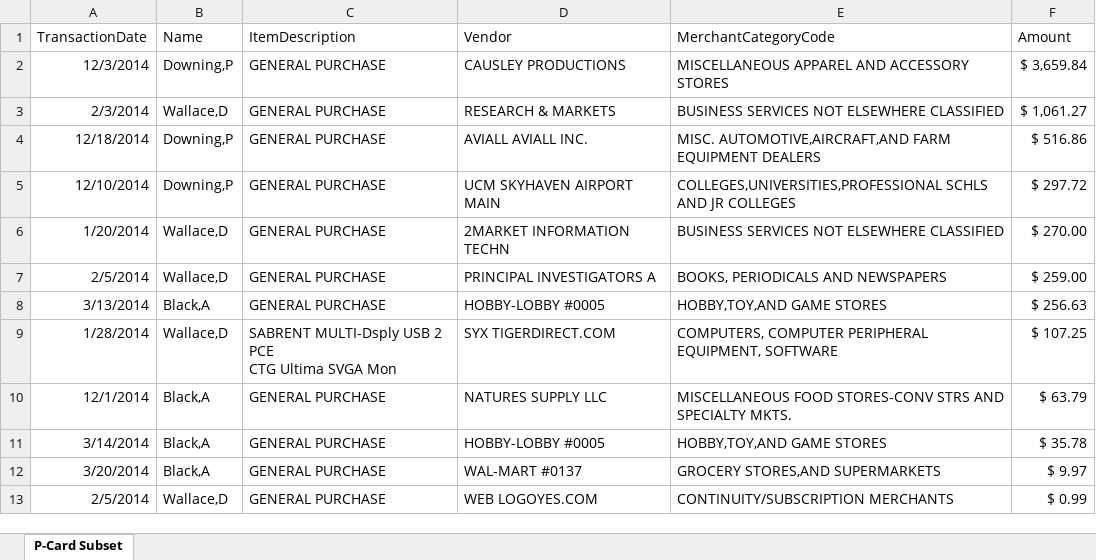
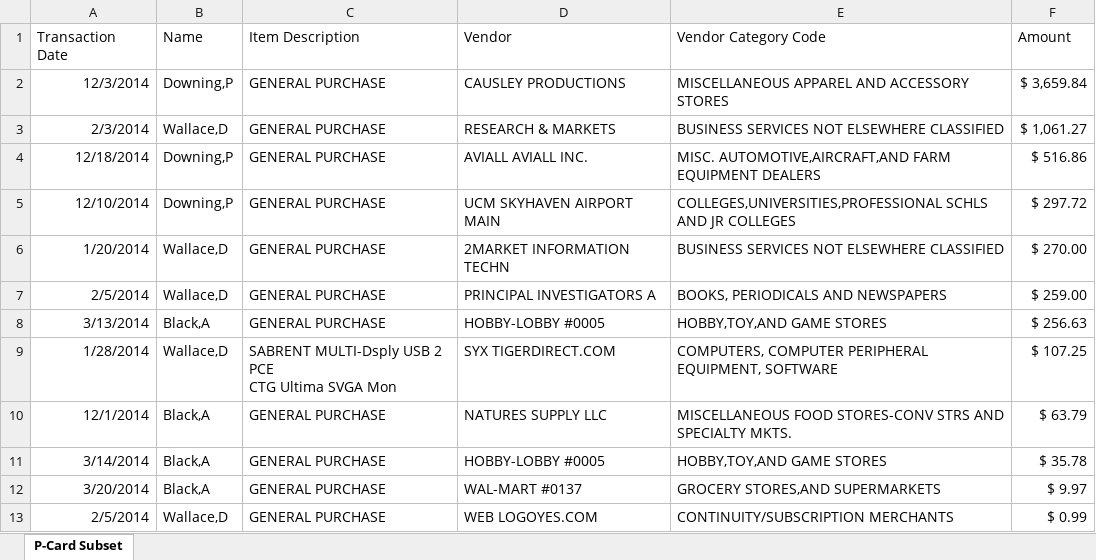
Before and after one commit to vanand74/Accounting-Analytics-Textbook, an Excel workbook: Accounting-Analytics-Textbook/Unit 1/data/Employee credit card purchases.xlsx, sheet P-Card Subset, drawn as a sheet; values as stored, in another font and other column widths than the file's, no borders; table styles not drawn; the diff names each change by its address in the sheet, - before the commit and + after, or states it on an @@ line.

```diff
--- a/Accounting-Analytics-Textbook/Unit 1/data/Employee credit card purchases.xlsx (sheet P-Card Subset)
+++ b/Accounting-Analytics-Textbook/Unit 1/data/Employee credit card purchases.xlsx (sheet P-Card Subset)
-A1: TransactionDate
+A1: Transaction Date
-C1: ItemDescription
+C1: Item Description
-E1: MerchantCategoryCode
+E1: Vendor Category Code
```
Also changed, not shown: Accounting-Analytics-Textbook/Unit 1/data/CostOfLivingByState 2025.xlsx, Accounting-Analytics-Textbook/Unit 1/data/Stock data.xlsx, 1 other file.
